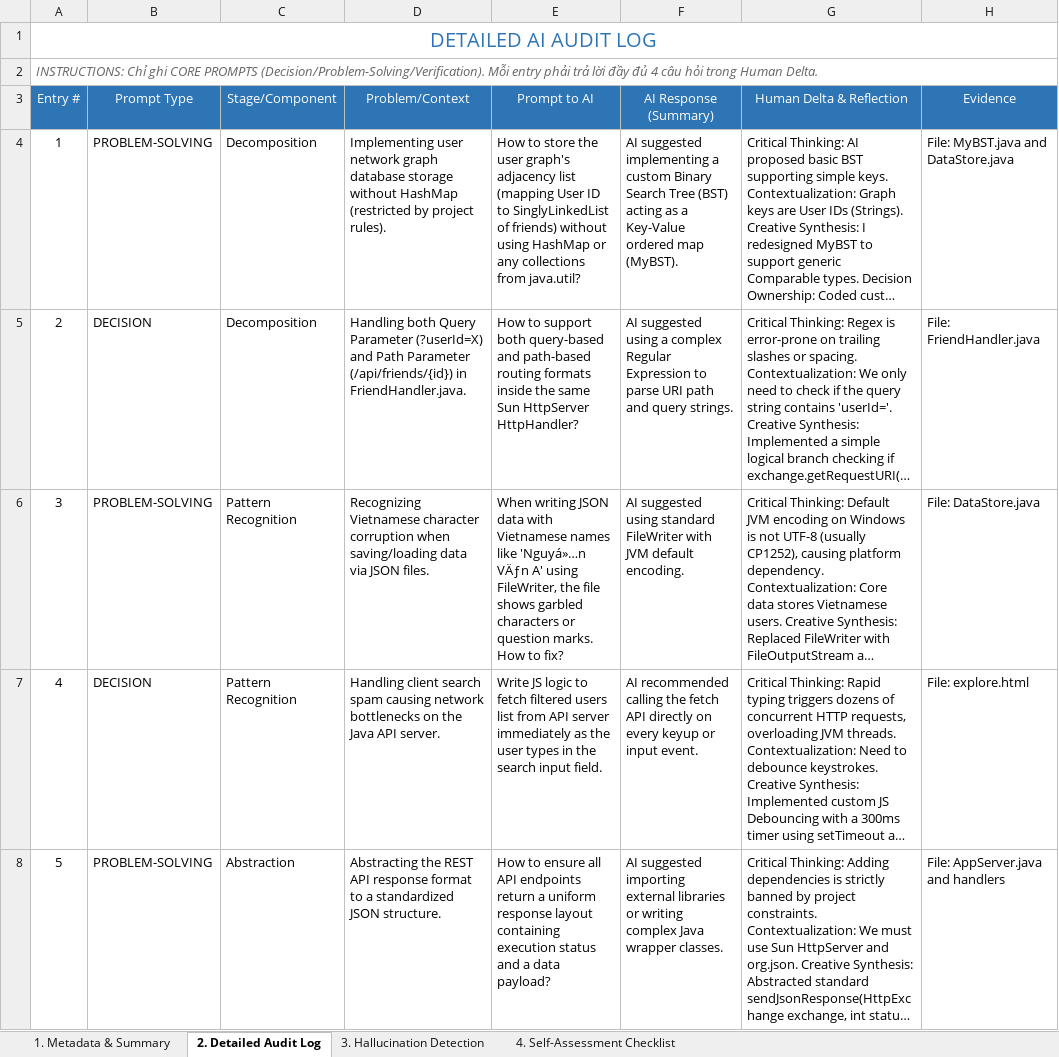
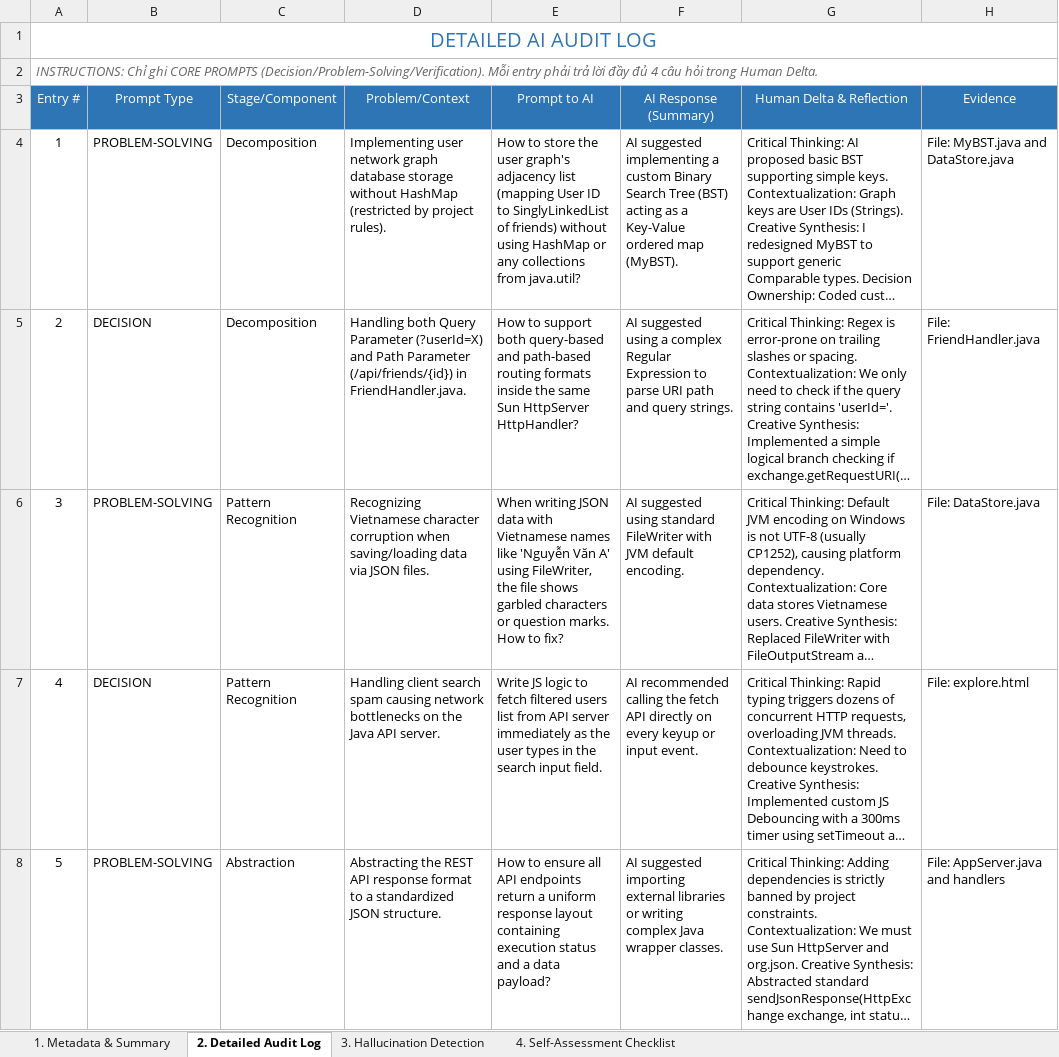
Before and after one commit to Fin26ne/Social-Network-Friend-Suggestion-Project, an Excel workbook: docs/QuangHung_AI_AuditLog.xlsx, sheet 2. Detailed Audit Log, drawn as a sheet; only a part is shown; long unchanged cells end in …; values as stored, in another font and other column widths than the file's, no borders; the diff names each change by its address in the sheet, - before the commit and + after, or states it on an @@ line.

Commit message:
Fixing AI_AuditLog (dev2)

```diff
--- a/docs/QuangHung_AI_AuditLog.xlsx (sheet 2. Detailed Audit Log)
+++ b/docs/QuangHung_AI_AuditLog.xlsx (sheet 2. Detailed Audit Log)
-E6 (Prompt to AI): …names like 'Nguyá»…n VÄƒn A' using…
+E6 (Prompt to AI): …names like 'Nguyễn Văn A' using…
```
Also changed, not shown: sheet 3. Hallucination Detection, sheet 1. Metadata & Summary, 1 other file.
